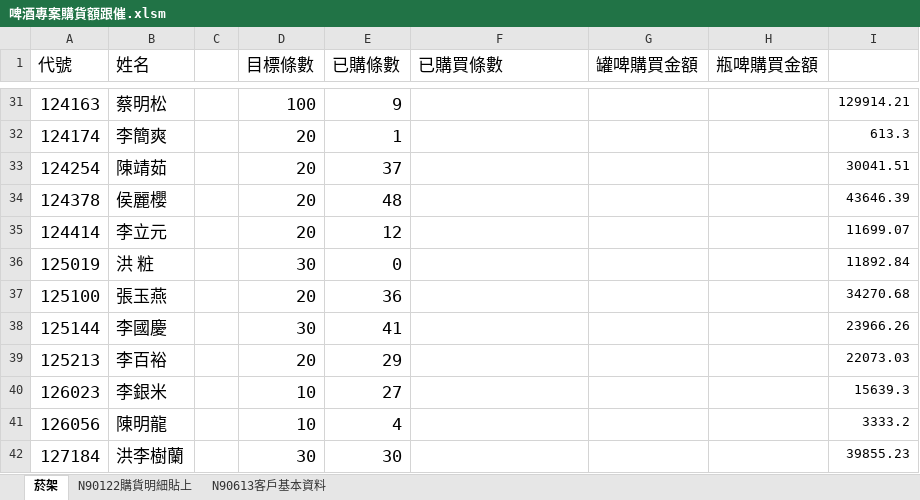
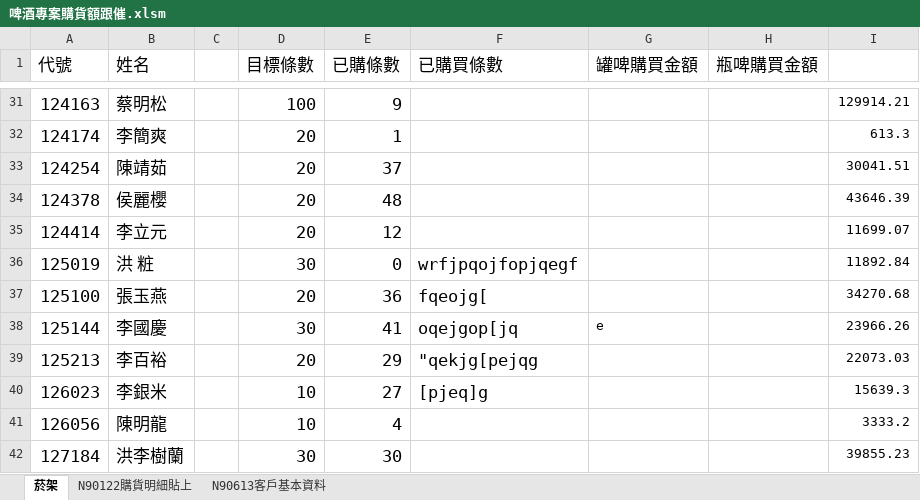
Before and after one commit to jeremylu0830/vba_project, an Excel workbook: 啤酒專案購貨額跟催.xlsm, sheet 菸架, drawn as a sheet; only a part is shown, gaps mark what is left out; values as stored, in another font and other column widths than the file's, no borders; charts and pictures and conditional formats not drawn; the diff names each change by its address in the sheet, - before the commit and + after, or states it on an @@ line.

```diff
--- a/啤酒專案購貨額跟催.xlsm (sheet 菸架)
+++ b/啤酒專案購貨額跟催.xlsm (sheet 菸架)
-F36 (已購買條數): (empty)
+F36 (已購買條數): wrfjpqojfopjqegf
-F37 (已購買條數): (empty)
+F37 (已購買條數): fqeojg[
-F38 (已購買條數): (empty)
+F38 (已購買條數): oqejgop[jq
-G38 (罐啤購買金額): (empty)
+G38 (罐啤購買金額): e
-F39 (已購買條數): (empty)
+F39 (已購買條數): "qekjg[pejqg
-F40 (已購買條數): (empty)
+F40 (已購買條數): [pjeq]g
```
Also changed, not shown: 1 other file.
